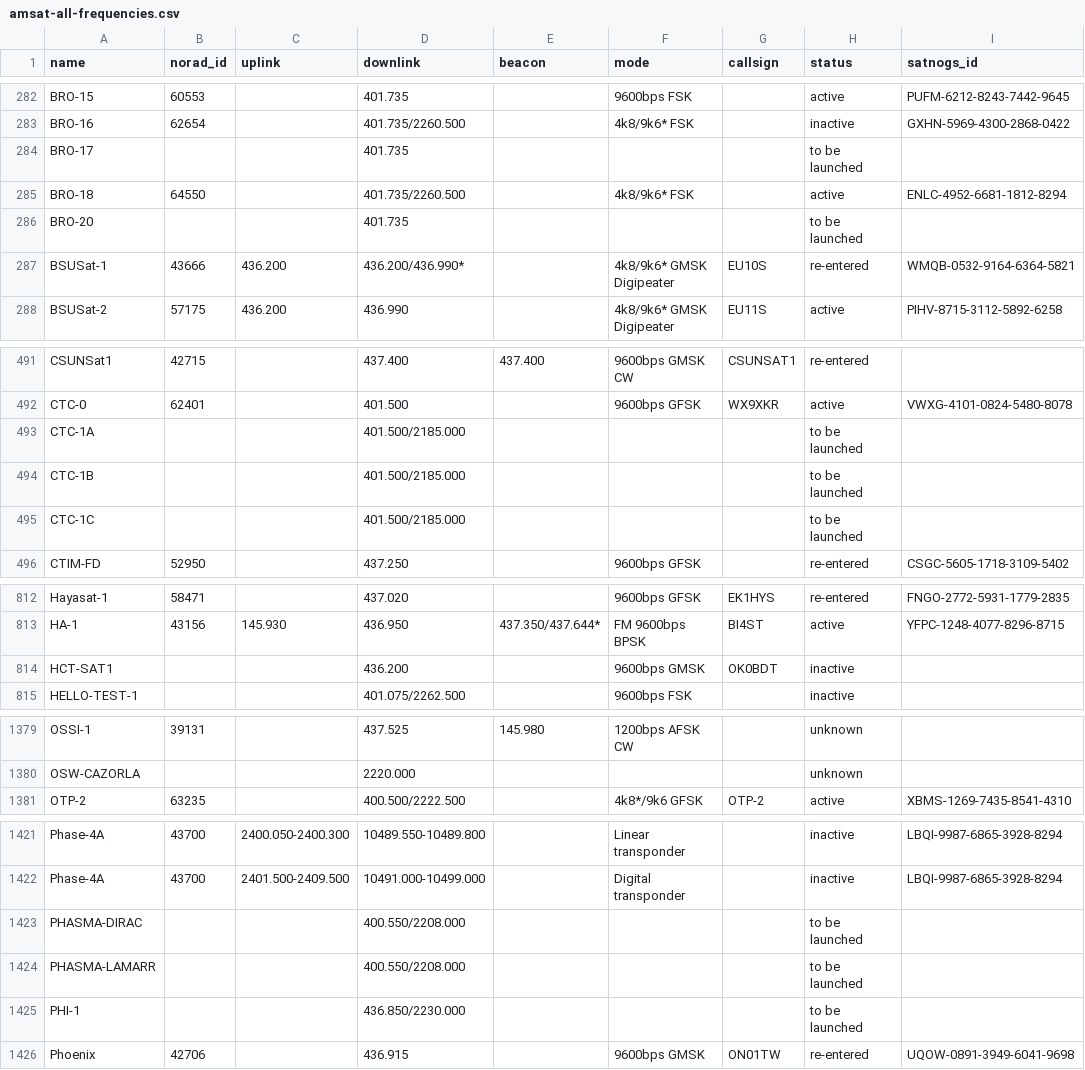
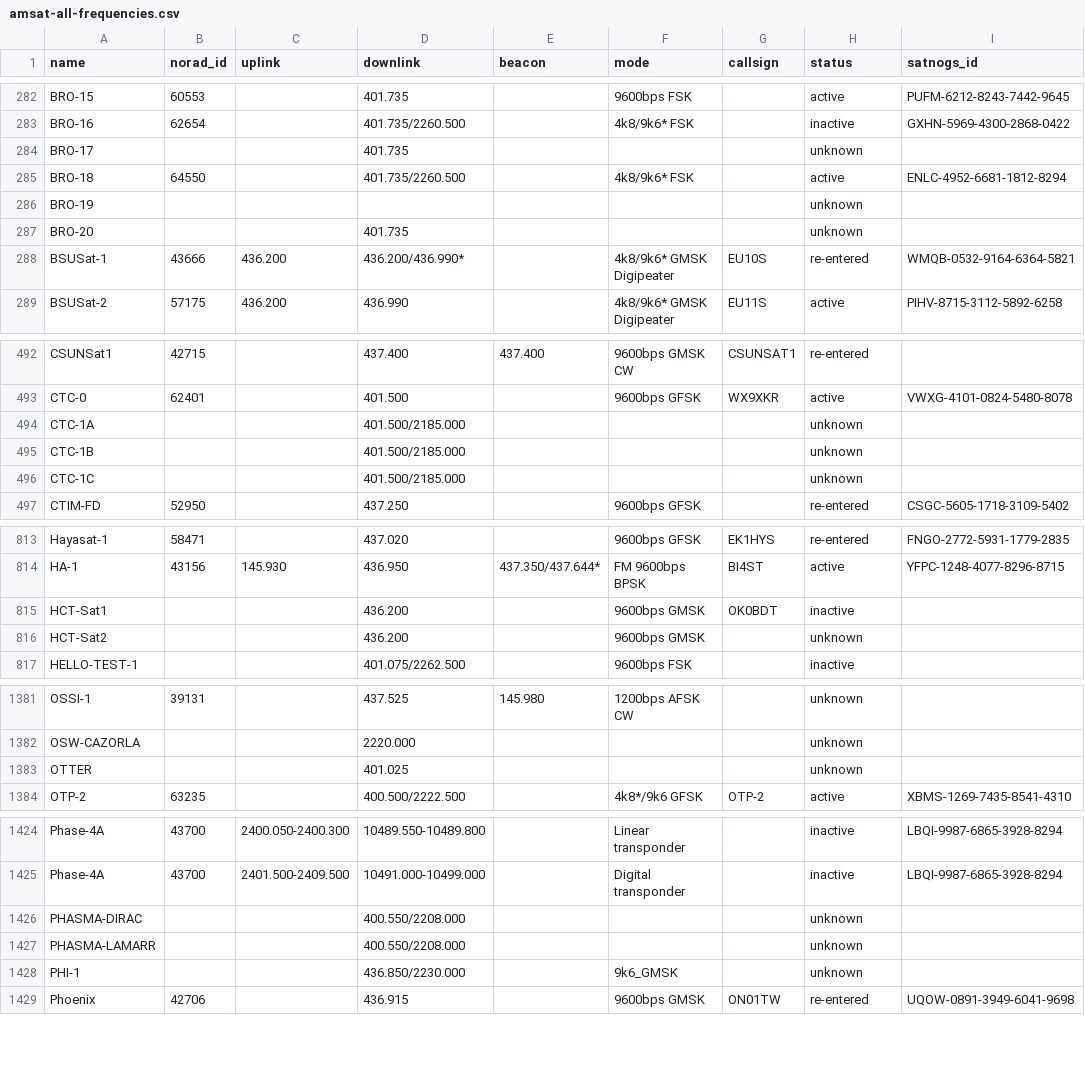
Before and after one commit to palewire/amateur-satellite-database, a CSV file: data/amsat-all-frequencies.csv, drawn as a sheet; only a part is shown, gaps mark what is left out; the diff covers the shown part only.

```diff
--- a/data/amsat-all-frequencies.csv
+++ b/data/amsat-all-frequencies.csv
@@ -283,5 +283,6 @@ BRO-15,60553,,401.735,,9600bps FSK,,active,PUFM-6212-8243-7442-9645
 BRO-16,62654,,401.735/2260.500,,4k8/9k6* FSK,,inactive,GXHN-5969-4300-2868-0422
-BRO-17,,,401.735,,,,to be launched,
+BRO-17,,,401.735,,,,unknown,
 BRO-18,64550,,401.735/2260.500,,4k8/9k6* FSK,,active,ENLC-4952-6681-1812-8294
-BRO-20,,,401.735,,,,to be launched,
+BRO-19,,,,,,,unknown,
+BRO-20,,,401.735,,,,unknown,
 BSUSat-1,43666,436.200,436.200/436.990*,,4k8/9k6* GMSK Digipeater,EU10S,re-entered,WMQB-0532-9164-6364-5821
@@ -492,5 +493,5 @@ CSUNSat1,42715,,437.400,437.400,9600bps GMSK CW,CSUNSAT1,re-entered,
 CTC-0,62401,,401.500,,9600bps GFSK,WX9XKR,active,VWXG-4101-0824-5480-8078
-CTC-1A,,,401.500/2185.000,,,,to be launched,
-CTC-1B,,,401.500/2185.000,,,,to be launched,
-CTC-1C,,,401.500/2185.000,,,,to be launched,
+CTC-1A,,,401.500/2185.000,,,,unknown,
+CTC-1B,,,401.500/2185.000,,,,unknown,
+CTC-1C,,,401.500/2185.000,,,,unknown,
 CTIM-FD,52950,,437.250,,9600bps GFSK,,re-entered,CSGC-5605-1718-3109-5402
@@ -813,3 +814,4 @@ Hayasat-1,58471,,437.020,,9600bps GFSK,EK1HYS,re-entered,FNGO-2772-5931-1779-283
 HA-1,43156,145.930,436.950,437.350/437.644*,FM 9600bps BPSK,BI4ST,active,YFPC-1248-4077-8296-8715
-HCT-SAT1,,,436.200,,9600bps GMSK,OK0BDT,inactive,
+HCT-Sat1,,,436.200,,9600bps GMSK,OK0BDT,inactive,
+HCT-Sat2,,,436.200,,9600bps GMSK,,unknown,
 HELLO-TEST-1,,,401.075/2262.500,,9600bps FSK,,inactive,
@@ -1380,2 +1382,3 @@ OSSI-1,39131,,437.525,145.980,1200bps AFSK CW,,unknown,
 OSW-CAZORLA,,,2220.000,,,,unknown,
+OTTER,,,401.025,,,,unknown,
 OTP-2,63235,,400.500/2222.500,,4k8*/9k6 GFSK,OTP-2,active,XBMS-1269-7435-8541-4310
@@ -1422,5 +1425,5 @@ Phase-4A,43700,2400.050-2400.300,10489.550-10489.800,,Linear  transponder,,inact
 Phase-4A,43700,2401.500-2409.500,10491.000-10499.000,,Digital transponder,,inactive,LBQI-9987-6865-3928-8294
-PHASMA-DIRAC,,,400.550/2208.000,,,,to be launched,
-PHASMA-LAMARR,,,400.550/2208.000,,,,to be launched,
-PHI-1,,,436.850/2230.000,,,,to be launched,
+PHASMA-DIRAC,,,400.550/2208.000,,,,unknown,
+PHASMA-LAMARR,,,400.550/2208.000,,,,unknown,
+PHI-1,,,436.850/2230.000,,9k6_GMSK,,unknown,
 Phoenix,42706,,436.915,,9600bps GMSK,ON01TW,re-entered,UQOW-0891-3949-6041-9698
```
Also changed, not shown: 34 edited cells elsewhere in this file, data/satnogs.csv, 2 other files.
